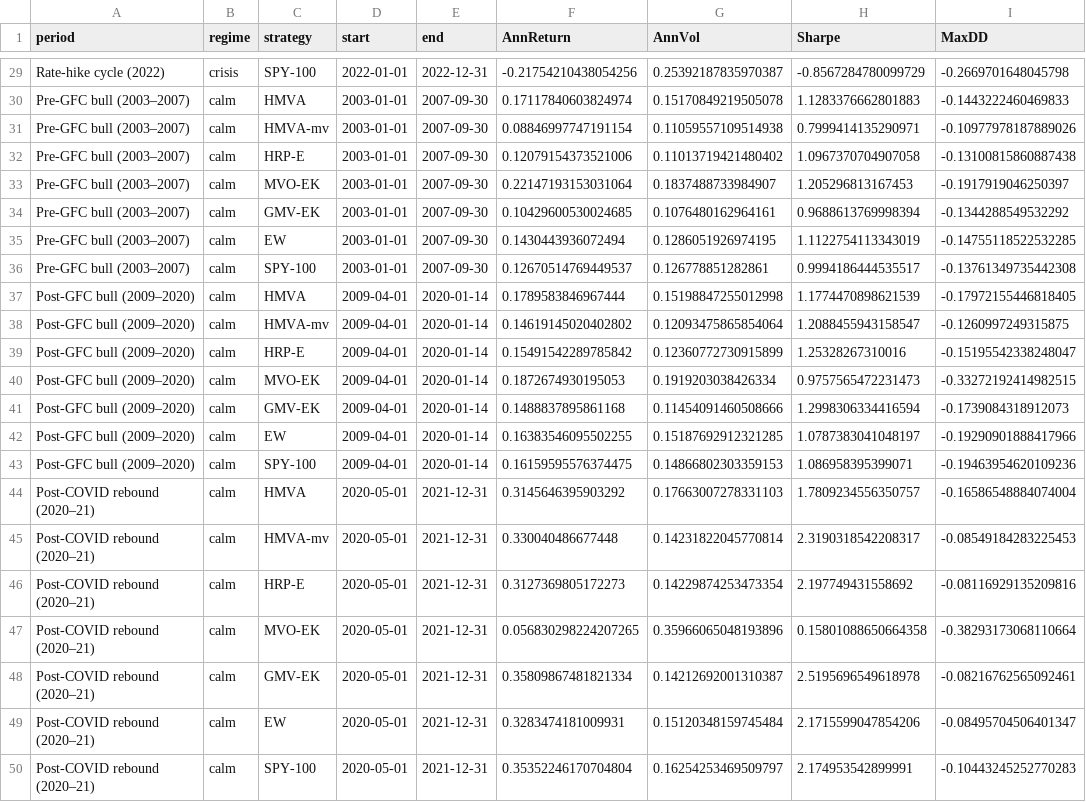
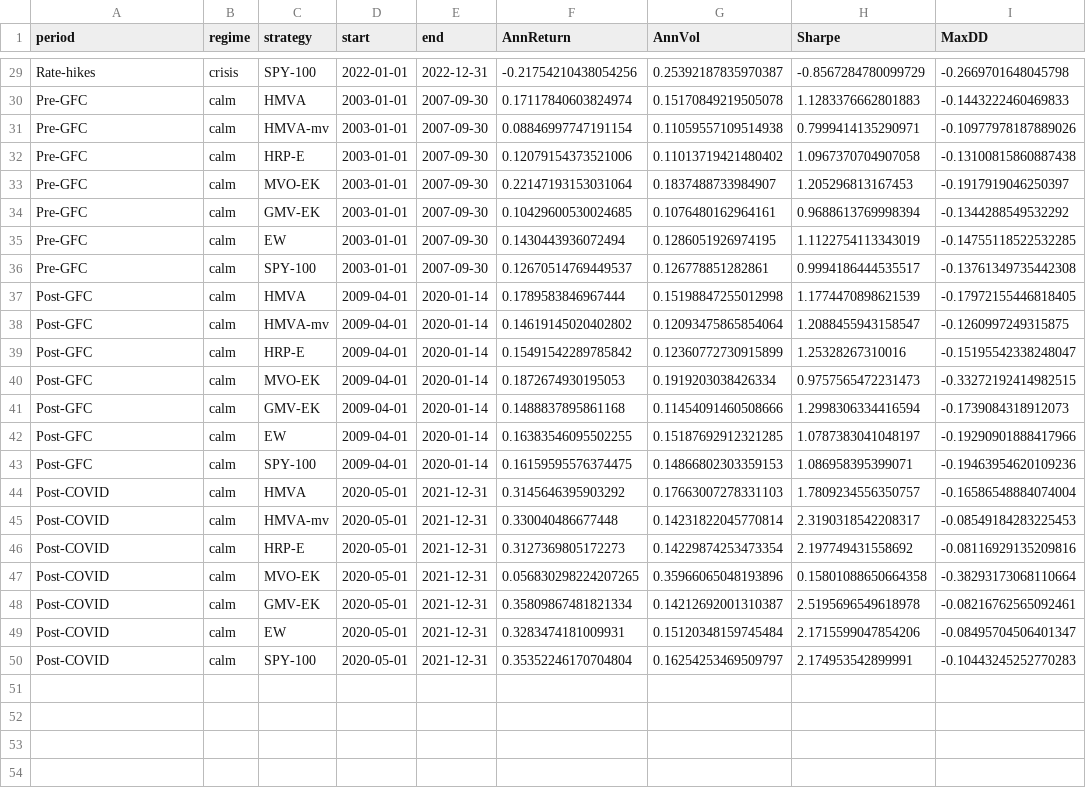
Before and after one commit to Developer-KI/BSc-Thesis, a CSV file: results/crisis_analysis/period_metrics.csv, drawn as a sheet; only a part is shown, gaps mark what is left out; the diff covers the shown part only; the diff names each change by its address in the sheet, - before the commit and + after, or states it on an @@ line.

```diff
--- a/results/crisis_analysis/period_metrics.csv
+++ b/results/crisis_analysis/period_metrics.csv
-A29 (period): Rate-hike cycle (2022)
+A29 (period): Rate-hikes
-A30:A36 (period): Pre-GFC bull (2003–2007)
+A30:A36 (period): Pre-GFC
-A37:A43 (period): Post-GFC bull (2009–2020)
+A37:A43 (period): Post-GFC
-A44:A50 (period): Post-COVID rebound (2020–21)
+A44:A50 (period): Post-COVID
```
Also changed, not shown: 27 edited cells elsewhere in this file, 4 other files.
